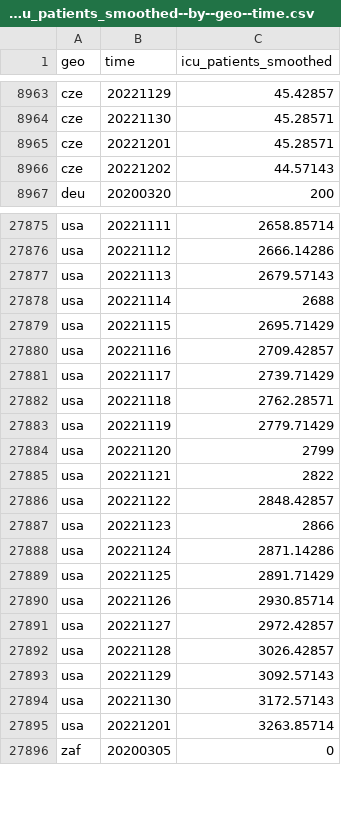
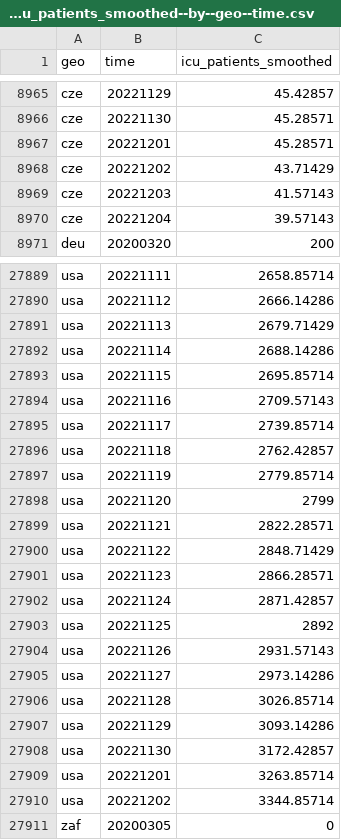
Before and after one commit to open-numbers/ddf--open_numbers--owid_covid_19, a CSV file: ddf--datapoints--icu_patients_smoothed--by--geo--time.csv, drawn as a sheet; only a part is shown, gaps mark what is left out; the diff covers the shown part only.

```diff
--- a/ddf--datapoints--icu_patients_smoothed--by--geo--time.csv
+++ b/ddf--datapoints--icu_patients_smoothed--by--geo--time.csv
@@ -8965,3 +8967,5 @@ cze,20221130,45.28571
 cze,20221201,45.28571
-cze,20221202,44.57143
+cze,20221202,43.71429
+cze,20221203,41.57143
+cze,20221204,39.57143
 deu,20200320,200
@@ -27876,21 +27890,22 @@ usa,20221111,2658.85714
 usa,20221112,2666.14286
-usa,20221113,2679.57143
-usa,20221114,2688
-usa,20221115,2695.71429
-usa,20221116,2709.42857
-usa,20221117,2739.71429
-usa,20221118,2762.28571
-usa,20221119,2779.71429
+usa,20221113,2679.71429
+usa,20221114,2688.14286
+usa,20221115,2695.85714
+usa,20221116,2709.57143
+usa,20221117,2739.85714
+usa,20221118,2762.42857
+usa,20221119,2779.85714
 usa,20221120,2799
-usa,20221121,2822
-usa,20221122,2848.42857
-usa,20221123,2866
-usa,20221124,2871.14286
-usa,20221125,2891.71429
-usa,20221126,2930.85714
-usa,20221127,2972.42857
-usa,20221128,3026.42857
-usa,20221129,3092.57143
-usa,20221130,3172.57143
+usa,20221121,2822.28571
+usa,20221122,2848.71429
+usa,20221123,2866.28571
+usa,20221124,2871.42857
+usa,20221125,2892
+usa,20221126,2931.57143
+usa,20221127,2973.14286
+usa,20221128,3026.85714
+usa,20221129,3093.14286
+usa,20221130,3172.42857
 usa,20221201,3263.85714
+usa,20221202,3344.85714
 zaf,20200305,0
```
Also changed, not shown: 12 added rows and 106 edited cells elsewhere in this file, ddf--datapoints--hosp_patients_per_million_smoothed--by--geo--time.csv, ddf--datapoints--hosp_patients_smoothed--by--geo--time.csv, 54 other files.
